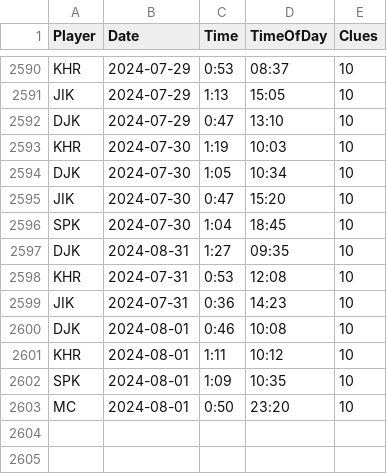
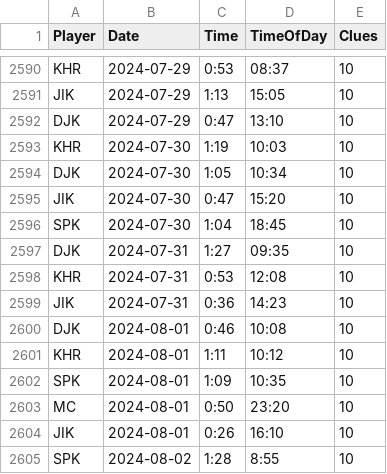
Before and after one commit to spkaluzny/nyt_mini_crossword, a CSV file: data/nyt.csv, drawn as a sheet; only a part is shown, gaps mark what is left out.

Commit message:
Added new observations

```diff
--- a/data/nyt.csv
+++ b/data/nyt.csv
@@ -2596,3 +2596,3 @@ JIK,2024-07-30,0:47,15:20,10
 SPK,2024-07-30,1:04,18:45,10
-DJK,2024-08-31,1:27,09:35,10
+DJK,2024-07-31,1:27,09:35,10
 KHR,2024-07-31,0:53,12:08,10
@@ -2603 +2603,3 @@ SPK,2024-08-01,1:09,10:35,10
 MC,2024-08-01,0:50,23:20,10
+JIK,2024-08-01,0:26,16:10,10
+SPK,2024-08-02,1:28,8:55,10
```
